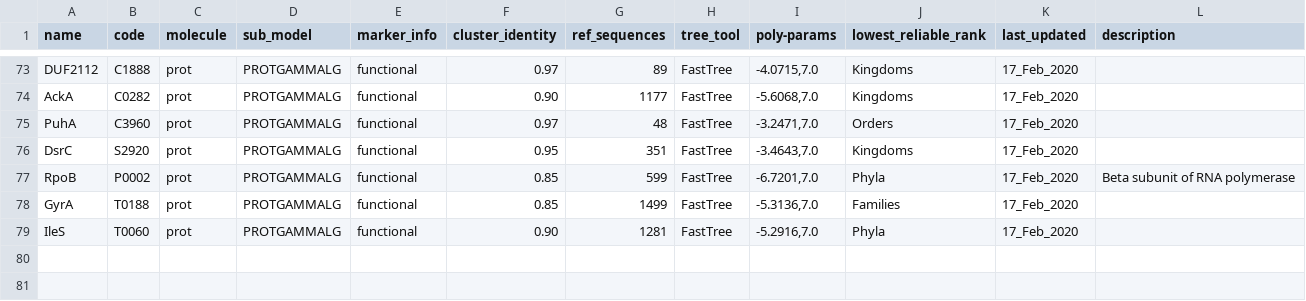
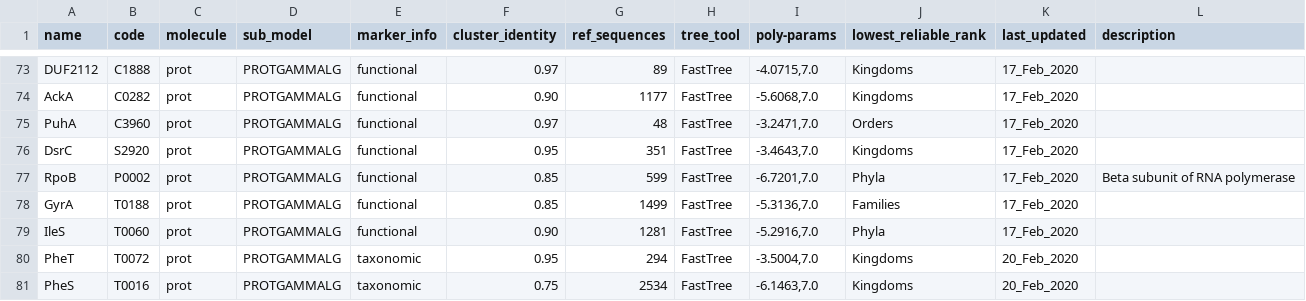
Before and after one commit to hallamlab/RefPkgs, a TSV file: ref_build_parameters.tsv, drawn as a sheet; only a part is shown, gaps mark what is left out; the diff names each change by its address in the sheet, - before the commit and + after, or states it on an @@ line.

Commit message:
Updated with PheS and PheT

```diff
--- a/ref_build_parameters.tsv
+++ b/ref_build_parameters.tsv
+row 80: PheT | T0072 | prot | PROTGAMMALG | taxonomic | 0.95 | 294 | FastTree | -3.5004,7.0 | Kingdoms | 20_Feb_2020
+row 81: PheS | T0016 | prot | PROTGAMMALG | taxonomic | 0.75 | 2534 | FastTree | -6.1463,7.0 | Kingdoms | 20_Feb_2020
```
